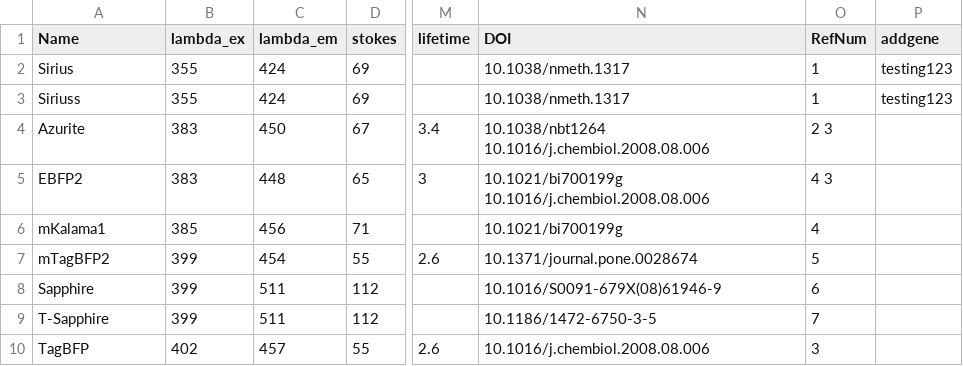
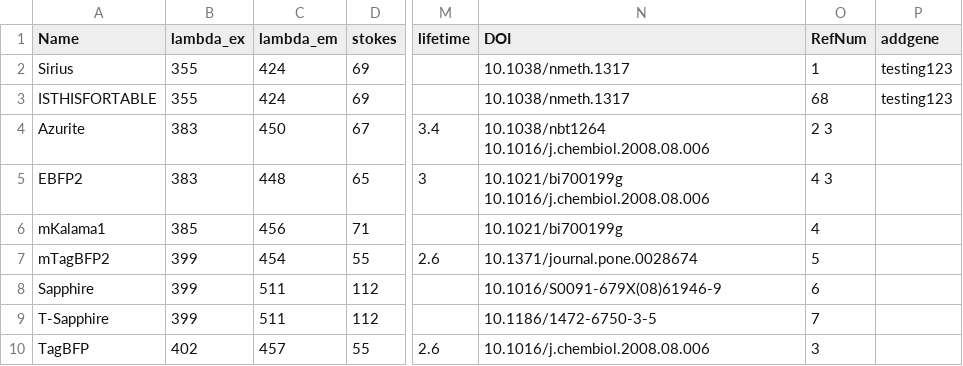
Before and after one commit to abhiaggarwal1/testing, a CSV file: FPs_processed.csv, drawn as a sheet; only a part is shown, gaps mark what is left out; the diff names each change by its address in the sheet, - before the commit and + after, or states it on an @@ line.

Commit message:
Update FPs_processed.csv

```diff
--- a/FPs_processed.csv
+++ b/FPs_processed.csv
-A3 (Name): Siriuss
+A3 (Name): ISTHISFORTABLE
-O3 (RefNum): 1
+O3 (RefNum): 68
```
